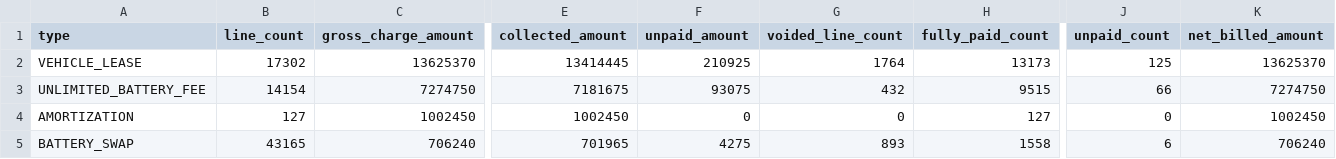
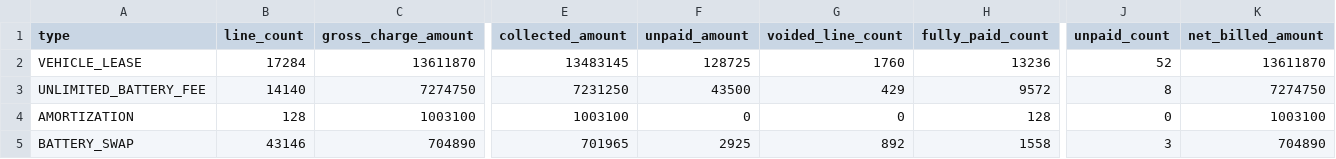
Before and after one commit to gabbyvilloria/loantapesummary, a CSV file: transaction_type_summary.csv, drawn as a sheet; only a part is shown, gaps mark what is left out; the diff covers the shown part only; the diff names each change by its address in the sheet, - before the commit and + after, or states it on an @@ line.

```diff
--- a/transaction_type_summary.csv
+++ b/transaction_type_summary.csv
-B2 (line_count): 17302
+B2 (line_count): 17284
-C2 (gross_charge_amount): 13625370
+C2 (gross_charge_amount): 13611870
-E2 (collected_amount): 13414445
+E2 (collected_amount): 13483145
-F2 (unpaid_amount): 210925
+F2 (unpaid_amount): 128725
-G2 (voided_line_count): 1764
+G2 (voided_line_count): 1760
-H2 (fully_paid_count): 13173
+H2 (fully_paid_count): 13236
-J2 (unpaid_count): 125
+J2 (unpaid_count): 52
-K2 (net_billed_amount): 13625370
+K2 (net_billed_amount): 13611870
-B3 (line_count): 14154
+B3 (line_count): 14140
-E3 (collected_amount): 7181675
+E3 (collected_amount): 7231250
-F3 (unpaid_amount): 93075
+F3 (unpaid_amount): 43500
-G3 (voided_line_count): 432
+G3 (voided_line_count): 429
-H3 (fully_paid_count): 9515
+H3 (fully_paid_count): 9572
-J3 (unpaid_count): 66
+J3 (unpaid_count): 8
-B4 (line_count): 127
+B4 (line_count): 128
-C4 (gross_charge_amount): 1002450
+C4 (gross_charge_amount): 1003100
-E4 (collected_amount): 1002450
+E4 (collected_amount): 1003100
-H4 (fully_paid_count): 127
+H4 (fully_paid_count): 128
-K4 (net_billed_amount): 1002450
+K4 (net_billed_amount): 1003100
-B5 (line_count): 43165
+B5 (line_count): 43146
-C5 (gross_charge_amount): 706240
+C5 (gross_charge_amount): 704890
-F5 (unpaid_amount): 4275
+F5 (unpaid_amount): 2925
-G5 (voided_line_count): 893
+G5 (voided_line_count): 892
-J5 (unpaid_count): 6
+J5 (unpaid_count): 3
-K5 (net_billed_amount): 706240
+K5 (net_billed_amount): 704890
```
Also changed, not shown: 1 added row and 20 edited cells elsewhere in this file, aging_summary.csv, collection_rate_by_month.csv, 5 other files.
